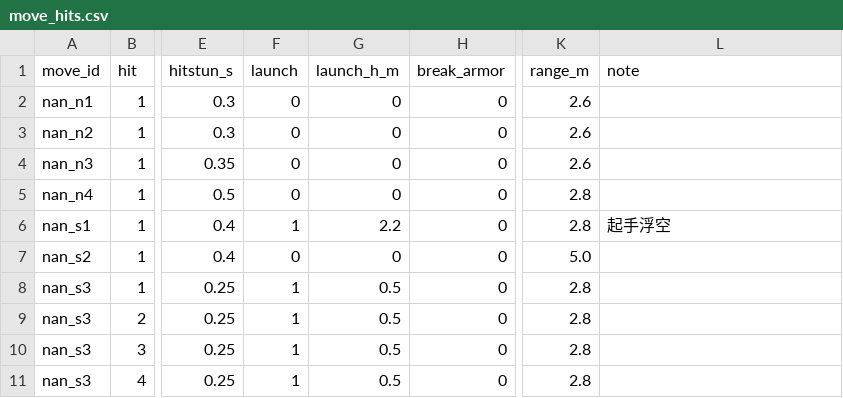
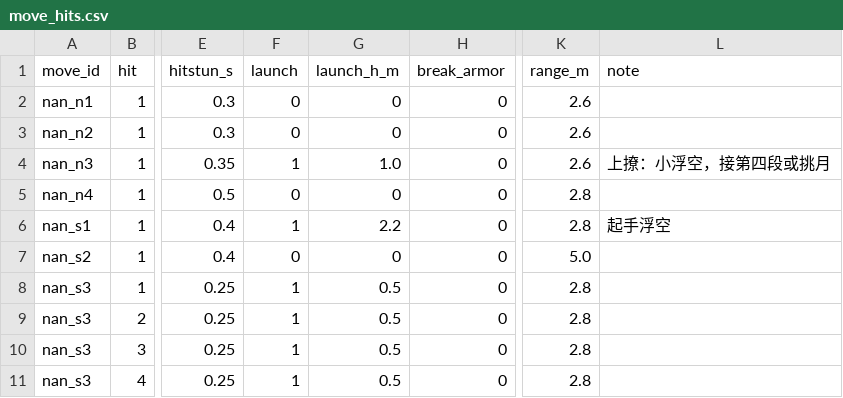
Before and after one commit to Benny021018/wuxia-rogue, a CSV file: data/move_hits.csv, drawn as a sheet; only a part is shown, gaps mark what is left out; the diff names each change by its address in the sheet, - before the commit and + after, or states it on an @@ line.

```diff
--- a/data/move_hits.csv
+++ b/data/move_hits.csv
-F4 (launch): 0
+F4 (launch): 1
-G4 (launch_h_m): 0
+G4 (launch_h_m): 1.0
-L4 (note): (empty)
+L4 (note): 上撩：小浮空，接第四段或挑月
```
Also changed, not shown: data/combat_state_config.csv, data/moves.csv, 7 other files.
